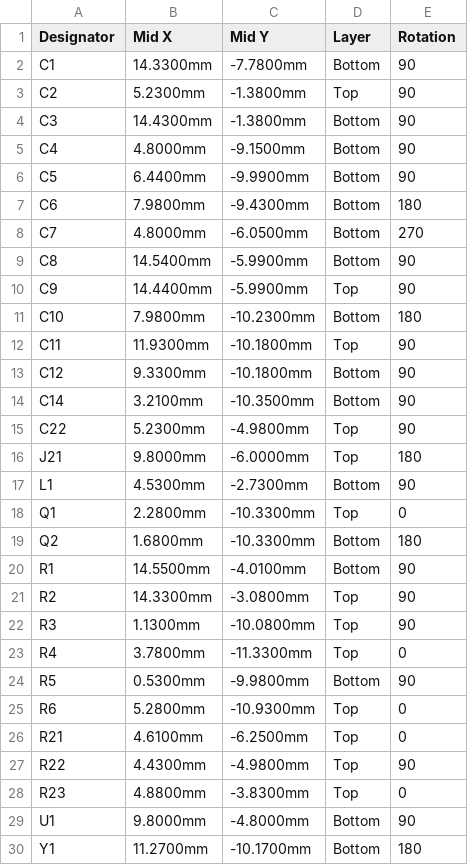
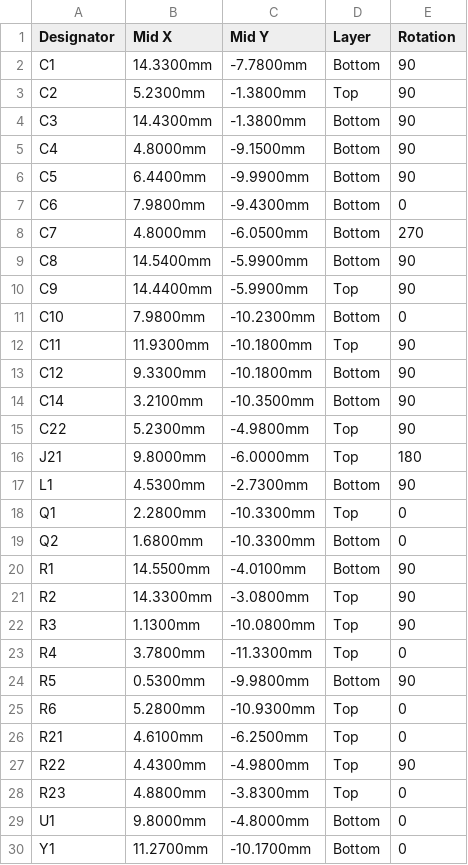
Before and after one commit to HrafnaValkyrja/ultrasonic, a CSV file: .pcba-workflow/k4-release/cpl_P.csv, drawn as a sheet.

```diff
--- a/.pcba-workflow/k4-release/cpl_P.csv
+++ b/.pcba-workflow/k4-release/cpl_P.csv
@@ -6,3 +6,3 @@ C4,4.8000mm,-9.1500mm,Bottom,90
 C5,6.4400mm,-9.9900mm,Bottom,90
-C6,7.9800mm,-9.4300mm,Bottom,180
+C6,7.9800mm,-9.4300mm,Bottom,0
 C7,4.8000mm,-6.0500mm,Bottom,270
@@ -10,3 +10,3 @@ C8,14.5400mm,-5.9900mm,Bottom,90
 C9,14.4400mm,-5.9900mm,Top,90
-C10,7.9800mm,-10.2300mm,Bottom,180
+C10,7.9800mm,-10.2300mm,Bottom,0
 C11,11.9300mm,-10.1800mm,Top,90
@@ -18,3 +18,3 @@ L1,4.5300mm,-2.7300mm,Bottom,90
 Q1,2.2800mm,-10.3300mm,Top,0
-Q2,1.6800mm,-10.3300mm,Bottom,180
+Q2,1.6800mm,-10.3300mm,Bottom,0
 R1,14.5500mm,-4.0100mm,Bottom,90
@@ -28,3 +28,3 @@ R22,4.4300mm,-4.9800mm,Top,90
 R23,4.8800mm,-3.8300mm,Top,0
-U1,9.8000mm,-4.8000mm,Bottom,90
-Y1,11.2700mm,-10.1700mm,Bottom,180
+U1,9.8000mm,-4.8000mm,Bottom,0
+Y1,11.2700mm,-10.1700mm,Bottom,0
```
Also changed, not shown: .pcba-workflow/k4-release/cpl_M.csv, 40 other files.
